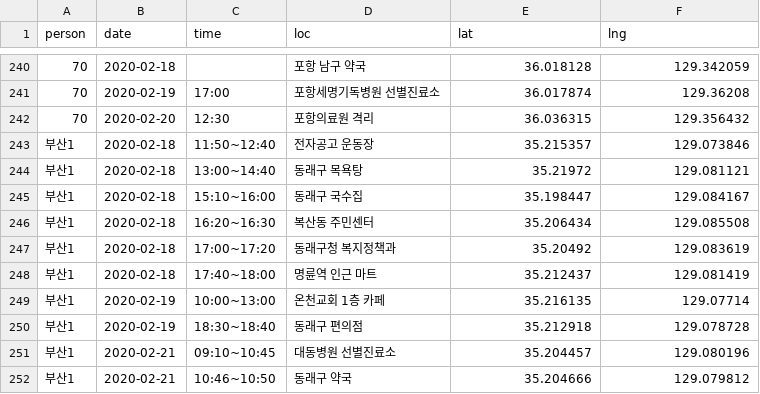
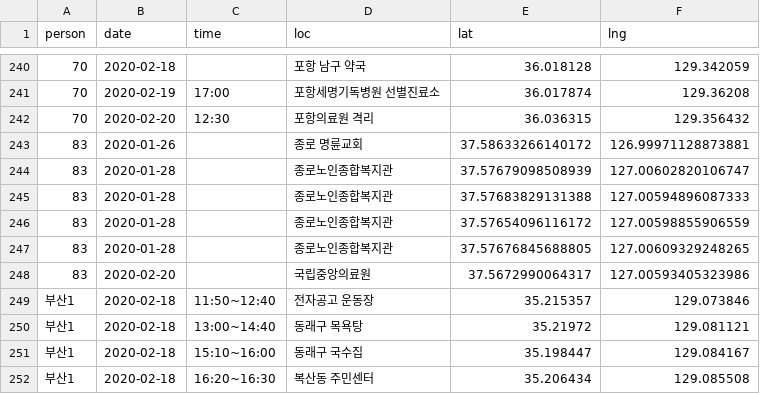
Before and after one commit to JoJunYeong/micorona, a CSV file: micorona_ejs/public/file/position.csv, drawn as a sheet; only a part is shown, gaps mark what is left out; the shorter side is filled out with more unchanged rows; the diff names each change by its address in the sheet, - before the commit and + after, or states it on an @@ line.

```diff
--- a/micorona_ejs/public/file/position.csv
+++ b/micorona_ejs/public/file/position.csv
+row 243: 83 | 2020-01-26 |  | 종로 명륜교회 | 37.58633266140172 | 126.99971128873881
+row 244: 83 | 2020-01-28 |  | 종로노인종합복지관 | 37.57679098508939 | 127.00602820106747
+row 245: 83 | 2020-01-28 |  | 종로노인종합복지관 | 37.57683829131388 | 127.00594896087333
+row 246: 83 | 2020-01-28 |  | 종로노인종합복지관 | 37.57654096116172 | 127.00598855906559
+row 247: 83 | 2020-01-28 |  | 종로노인종합복지관 | 37.57676845688805 | 127.00609329248265
+row 248: 83 | 2020-02-20 |  | 국립중앙의료원 | 37.5672990064317 | 127.00593405323986
```
Also changed, not shown: micorona_ejs/public/file/people.csv, 3 other files.
